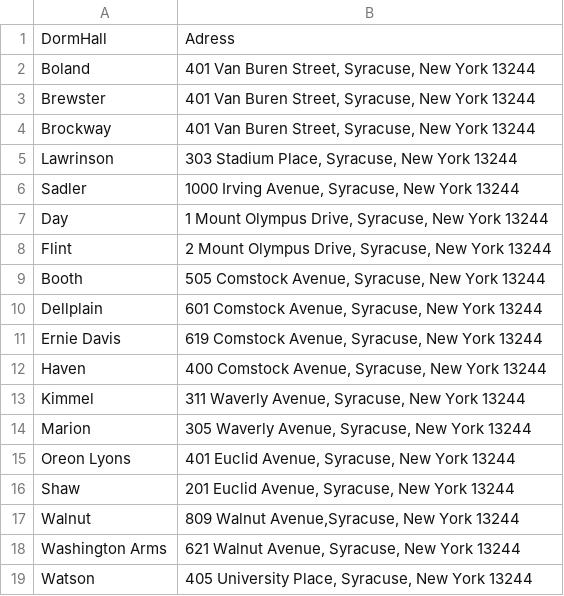
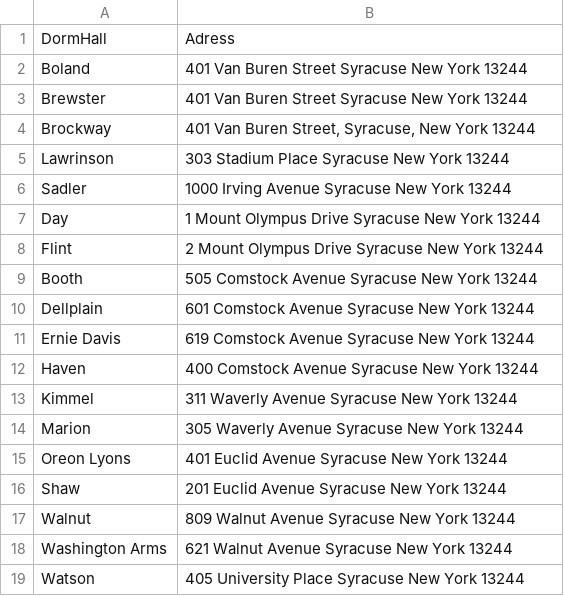
Before and after one commit to amandalovegrove/ISTProject, a CSV file: addresses.csv, drawn as a sheet.

Commit message:
Update addresses.csv

```diff
--- a/addresses.csv
+++ b/addresses.csv
@@ -1,19 +1,19 @@
 "DormHall","Adress"
-Boland, "401 Van Buren Street, Syracuse, New York 13244"
-Brewster, "401 Van Buren Street, Syracuse, New York 13244"
+Boland, "401 Van Buren Street Syracuse New York 13244"
+Brewster, "401 Van Buren Street Syracuse New York 13244"
 Brockway, "401 Van Buren Street, Syracuse, New York 13244"
-Lawrinson, "303 Stadium Place, Syracuse, New York 13244"
-Sadler, "1000 Irving Avenue, Syracuse, New York 13244"
-Day, "1 Mount Olympus Drive, Syracuse, New York 13244"
-Flint, "2 Mount Olympus Drive, Syracuse, New York 13244"
-Booth, "505 Comstock Avenue, Syracuse, New York 13244"
-Dellplain, "601 Comstock Avenue, Syracuse, New York 13244"
-Ernie Davis, "619 Comstock Avenue, Syracuse, New York 13244"
-Haven, "400 Comstock Avenue, Syracuse, New York 13244"
-Kimmel, "311 Waverly Avenue, Syracuse, New York 13244"
-Marion, "305 Waverly Avenue, Syracuse, New York 13244"
-Oreon Lyons, "401 Euclid Avenue, Syracuse, New York 13244"
-Shaw, "201 Euclid Avenue, Syracuse, New York 13244 "
-Walnut, "809 Walnut Avenue,Syracuse, New York 13244 "
-Washington Arms, "621 Walnut Avenue, Syracuse, New York 13244 "
-Watson, "405 University Place, Syracuse, New York 13244"
+Lawrinson, "303 Stadium Place Syracuse New York 13244"
+Sadler, "1000 Irving Avenue Syracuse New York 13244"
+Day, "1 Mount Olympus Drive Syracuse New York 13244"
+Flint, "2 Mount Olympus Drive Syracuse New York 13244"
+Booth, "505 Comstock Avenue Syracuse New York 13244"
+Dellplain, "601 Comstock Avenue Syracuse New York 13244"
+Ernie Davis, "619 Comstock Avenue Syracuse New York 13244"
+Haven, "400 Comstock Avenue Syracuse New York 13244"
+Kimmel, "311 Waverly Avenue Syracuse New York 13244"
+Marion, "305 Waverly Avenue Syracuse New York 13244"
+Oreon Lyons, "401 Euclid Avenue Syracuse New York 13244"
+Shaw, "201 Euclid Avenue Syracuse New York 13244 "
+Walnut, "809 Walnut Avenue Syracuse New York 13244 "
+Washington Arms, "621 Walnut Avenue Syracuse New York 13244 "
+Watson, "405 University Place Syracuse New York 13244"
```
